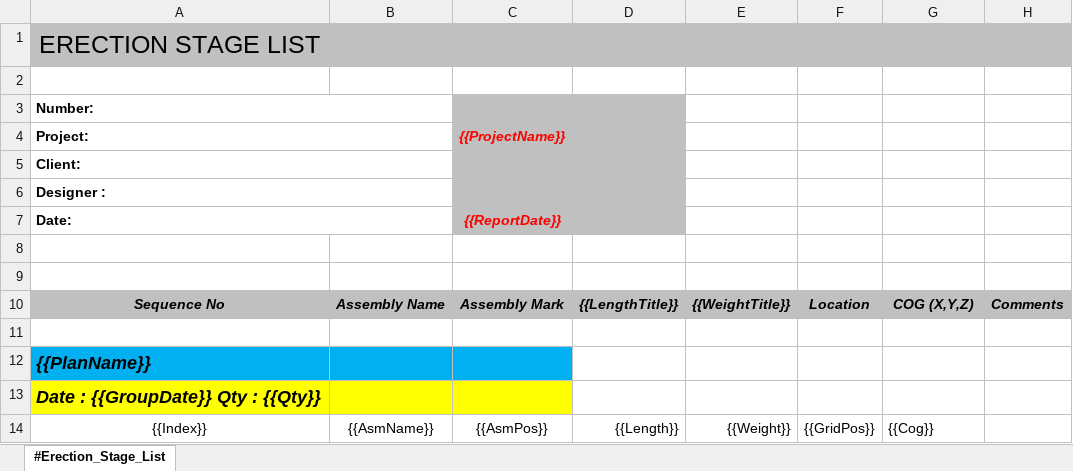
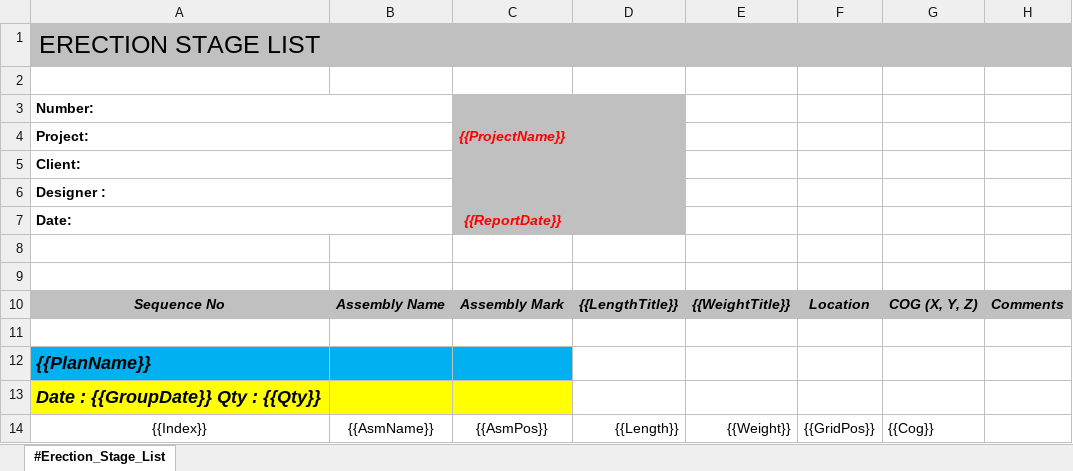
Before and after one commit to Bimtools/sequencing, an Excel workbook: build/Erection_Template.xlsx, sheet #Erection_Stage_List, drawn as a sheet; values as stored, in another font and other column widths than the file's, no borders; the diff names each change by its address in the sheet, - before the commit and + after, or states it on an @@ line.

```diff
--- a/build/Erection_Template.xlsx (sheet #Erection_Stage_List)
+++ b/build/Erection_Template.xlsx (sheet #Erection_Stage_List)
-G10: COG (X,Y,Z)
+G10: COG (X, Y, Z)
```
Also changed, not shown: 8 other files.
